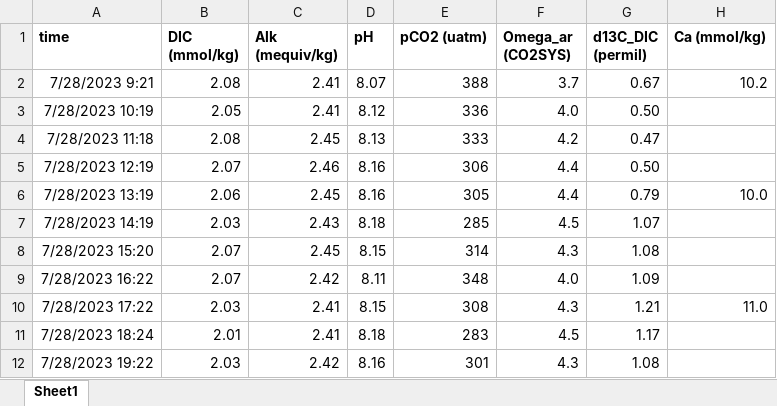
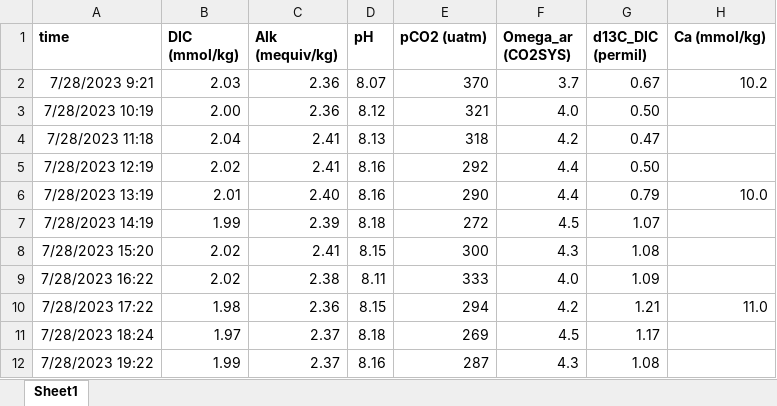
Before and after one commit to lizzytrower/Caicos_d13C, an Excel workbook: DatasetS1_platformdata.xlsx, sheet Sheet1, drawn as a sheet; only a part is shown; values as stored, in another font and other column widths than the file's, no borders; the diff covers the shown part only; the diff names each change by its address in the sheet, - before the commit and + after, or states it on an @@ line.

Commit message:
minor tweaks
adding a few more comments to code and updating missing datasets

```diff
--- a/DatasetS1_platformdata.xlsx (sheet Sheet1)
+++ b/DatasetS1_platformdata.xlsx (sheet Sheet1)
-B2 (DIC (mmol/kg)): 2.08
+B2 (DIC (mmol/kg)): 2.03
-C2:C3 (Alk (mequiv/kg)): 2.41
+C2:C3 (Alk (mequiv/kg)): 2.36
-E2 (pCO2 (uatm)): 388
+E2 (pCO2 (uatm)): 370
-B3 (DIC (mmol/kg)): 2.05
+B3 (DIC (mmol/kg)): 2.00
-E3 (pCO2 (uatm)): 336
+E3 (pCO2 (uatm)): 321
-B4 (DIC (mmol/kg)): 2.08
+B4 (DIC (mmol/kg)): 2.04
-C4 (Alk (mequiv/kg)): 2.45
+C4 (Alk (mequiv/kg)): 2.41
-E4 (pCO2 (uatm)): 333
+E4 (pCO2 (uatm)): 318
-B5 (DIC (mmol/kg)): 2.07
+B5 (DIC (mmol/kg)): 2.02
-C5 (Alk (mequiv/kg)): 2.46
+C5 (Alk (mequiv/kg)): 2.41
-E5 (pCO2 (uatm)): 306
+E5 (pCO2 (uatm)): 292
-B6 (DIC (mmol/kg)): 2.06
+B6 (DIC (mmol/kg)): 2.01
-C6 (Alk (mequiv/kg)): 2.45
+C6 (Alk (mequiv/kg)): 2.40
-E6 (pCO2 (uatm)): 305
+E6 (pCO2 (uatm)): 290
-B7 (DIC (mmol/kg)): 2.03
+B7 (DIC (mmol/kg)): 1.99
-C7 (Alk (mequiv/kg)): 2.43
+C7 (Alk (mequiv/kg)): 2.39
-E7 (pCO2 (uatm)): 285
+E7 (pCO2 (uatm)): 272
-B8:B9 (DIC (mmol/kg)): 2.07
+B8:B9 (DIC (mmol/kg)): 2.02
-C8 (Alk (mequiv/kg)): 2.45
+C8 (Alk (mequiv/kg)): 2.41
-E8 (pCO2 (uatm)): 314
+E8 (pCO2 (uatm)): 300
-C9 (Alk (mequiv/kg)): 2.42
+C9 (Alk (mequiv/kg)): 2.38
-E9 (pCO2 (uatm)): 348
+E9 (pCO2 (uatm)): 333
-B10 (DIC (mmol/kg)): 2.03
+B10 (DIC (mmol/kg)): 1.98
-C10 (Alk (mequiv/kg)): 2.41
+C10 (Alk (mequiv/kg)): 2.36
-E10 (pCO2 (uatm)): 308
+E10 (pCO2 (uatm)): 294
-F10 (Omega_ar (CO2SYS)): 4.3
+F10 (Omega_ar (CO2SYS)): 4.2
-B11 (DIC (mmol/kg)): 2.01
+B11 (DIC (mmol/kg)): 1.97
-C11 (Alk (mequiv/kg)): 2.41
+C11 (Alk (mequiv/kg)): 2.37
-E11 (pCO2 (uatm)): 283
+E11 (pCO2 (uatm)): 269
-B12 (DIC (mmol/kg)): 2.03
+B12 (DIC (mmol/kg)): 1.99
-C12 (Alk (mequiv/kg)): 2.42
+C12 (Alk (mequiv/kg)): 2.37
-E12 (pCO2 (uatm)): 301
+E12 (pCO2 (uatm)): 287
```
Also changed, not shown: 31 edited cells elsewhere in this sheet, DatasetS2_matdata.xlsx, 2 other files.
